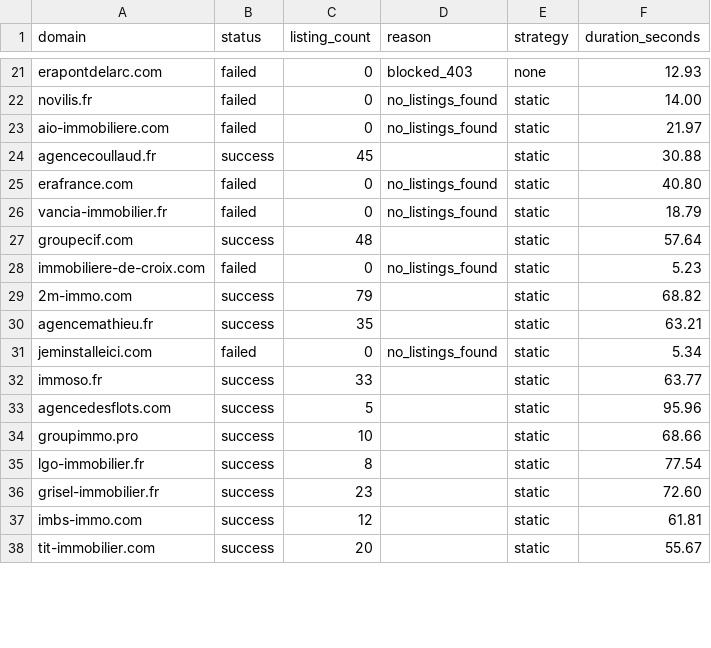
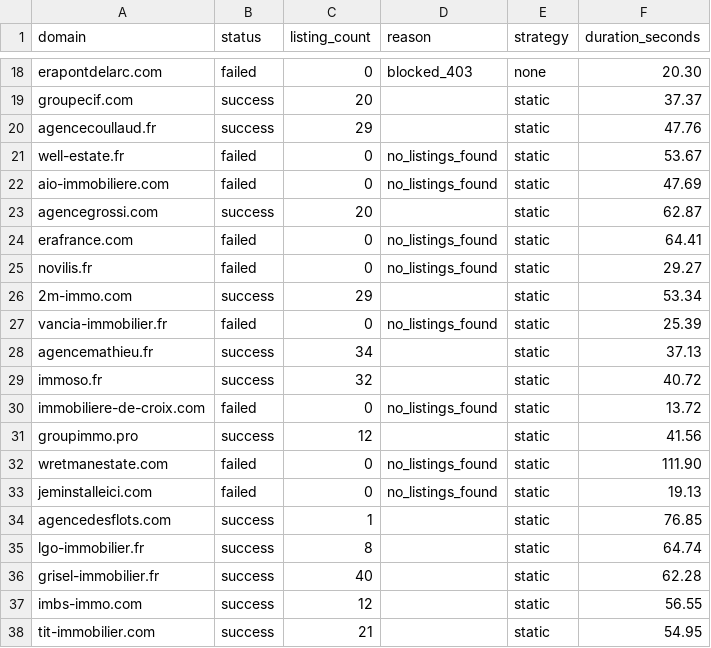
Before and after one commit to FlameGreat-1/FR-realestate-scraping, a CSV file: realestate_scraper/output/domain_status_summary.csv, drawn as a sheet; only a part is shown, gaps mark what is left out; removed rows and columns are numbered as before the commit, all else as after; the diff covers the shown part only; the diff names each change by its address in the sheet, - before the commit and + after, or states it on an @@ line.

```diff
--- a/realestate_scraper/output/domain_status_summary.csv
+++ b/realestate_scraper/output/domain_status_summary.csv
-F18 (duration_seconds): 12.93
+F18 (duration_seconds): 20.30
+row 19: groupecif.com | success | 20 |  | static | 37.37
+row 20: agencecoullaud.fr | success | 29 |  | static | 47.76
-A21 (domain): novilis.fr
+A21 (domain): well-estate.fr
-F21 (duration_seconds): 14.00
+F21 (duration_seconds): 53.67
-F22 (duration_seconds): 21.97
+F22 (duration_seconds): 47.69
-row 24: agencecoullaud.fr | success | 45 |  | static | 30.88
+row 23: agencegrossi.com | success | 20 |  | static | 62.87
-F24 (duration_seconds): 40.80
+F24 (duration_seconds): 64.41
+row 25: novilis.fr | failed | 0 | no_listings_found | static | 29.27
+row 26: 2m-immo.com | success | 29 |  | static | 53.34
-F27 (duration_seconds): 18.79
+F27 (duration_seconds): 25.39
-row 27: groupecif.com | success | 48 |  | static | 57.64
+row 28: agencemathieu.fr | success | 34 |  | static | 37.13
+row 29: immoso.fr | success | 32 |  | static | 40.72
-F30 (duration_seconds): 5.23
+F30 (duration_seconds): 13.72
-row 29: 2m-immo.com | success | 79 |  | static | 68.82
-row 30: agencemathieu.fr | success | 35 |  | static | 63.21
+row 31: groupimmo.pro | success | 12 |  | static | 41.56
+row 32: wretmanestate.com | failed | 0 | no_listings_found | static | 111.90
-F33 (duration_seconds): 5.34
+F33 (duration_seconds): 19.13
-row 32: immoso.fr | success | 33 |  | static | 63.77
-C34 (listing_count): 5
+C34 (listing_count): 1
-F34 (duration_seconds): 95.96
+F34 (duration_seconds): 76.85
-row 34: groupimmo.pro | success | 10 |  | static | 68.66
-F35 (duration_seconds): 77.54
+F35 (duration_seconds): 64.74
-C36 (listing_count): 23
+C36 (listing_count): 40
-F36 (duration_seconds): 72.60
+F36 (duration_seconds): 62.28
-F37 (duration_seconds): 61.81
+F37 (duration_seconds): 56.55
-C38 (listing_count): 20
+C38 (listing_count): 21
-F38 (duration_seconds): 55.67
+F38 (duration_seconds): 54.95
```
Also changed, not shown: 1 added row, 4 removed rows and 29 edited cells elsewhere in this file, realestate_scraper/output/error_log.csv, 11 other files.
